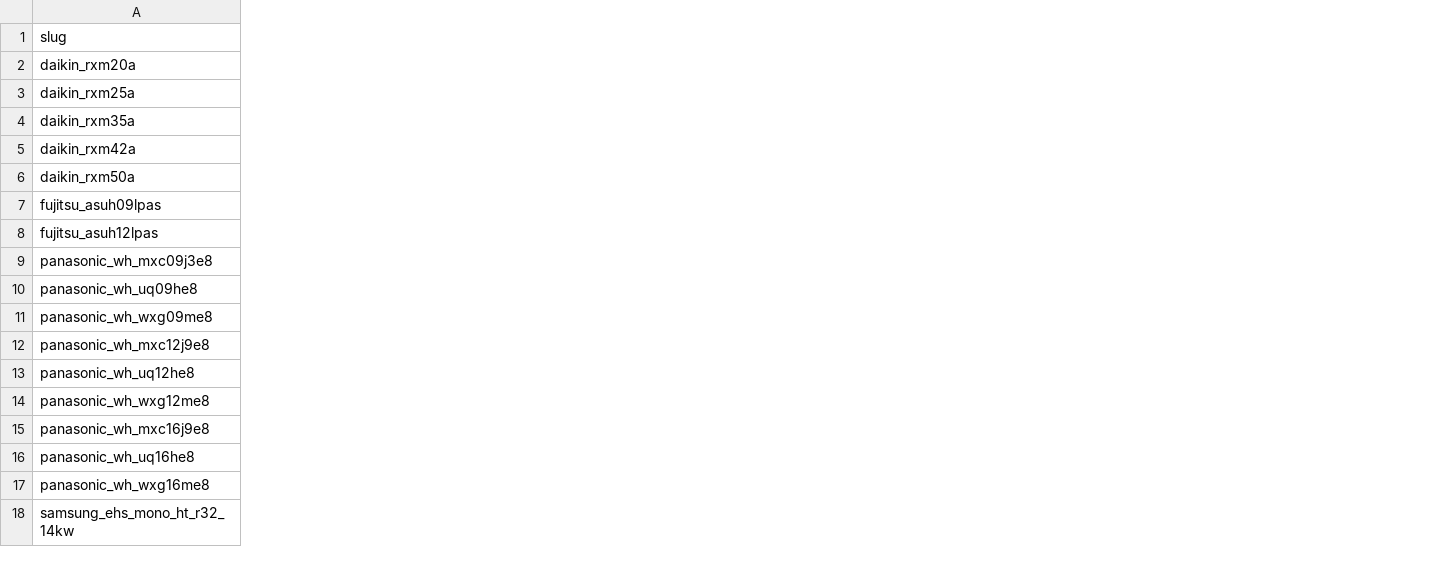
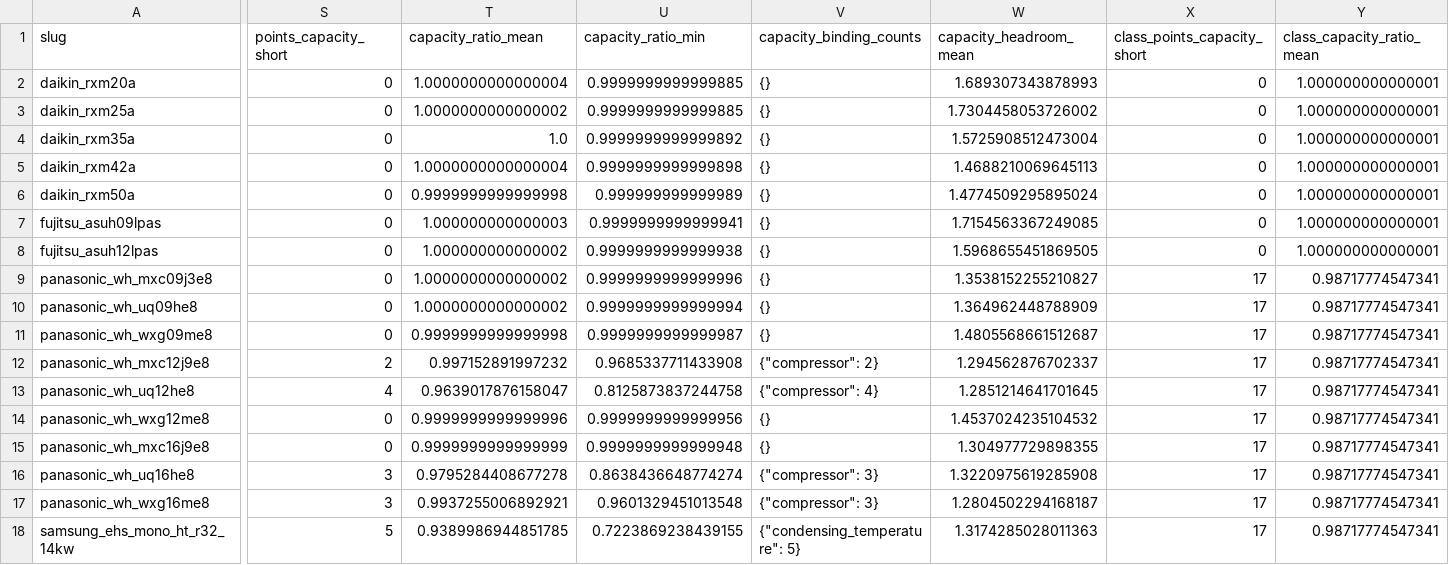
Before and after one commit to bet-lab/TMHP, a CSV file: validation/results/summary.csv, drawn as a sheet; only a part is shown, gaps mark what is left out; the diff covers the shown part only; the diff names each change by its address in the sheet, - before the commit and + after, or states it on an @@ line.

Commit message:
docs: publish regenerated catalogue capacity scores
Refs #202

```diff
--- a/validation/results/summary.csv
+++ b/validation/results/summary.csv
+column S (points_capacity_short), rows 2-18: 0 | 0 | 0 | 0 | 0 | 0 | 0 | 0 | 0 | 0 | 2 | 4 | 0 | 0 | 3 | 3 | 5
+column T (capacity_ratio_mean), rows 2-18: 1.0000000000000004 | 1.0000000000000002 | 1.0 | 1.0000000000000004 | 0.9999999999999998 | 1.000000000000003 | 1.000000000000002 | 1.0000000000000002 | 1.0000000000000002 | 0.9999999999999998 | 0.997152891997232 | 0.9639017876158047 | 0.9999999999999996 | 0.9999999999999999 | 0.9795284408677278 | 0.9937255006892921 | 0.9389986944851785
+column U (capacity_ratio_min), rows 2-18: 0.9999999999999885 | 0.9999999999999885 | 0.9999999999999892 | 0.9999999999999898 | 0.999999999999989 | 0.9999999999999941 | 0.9999999999999938 | 0.9999999999999996 | 0.9999999999999994 | 0.9999999999999987 | 0.9685337711433908 | 0.8125873837244758 | 0.9999999999999956 | 0.9999999999999948 | 0.8638436648774274 | 0.9601329451013548 | 0.7223869238439155
+column V (capacity_binding_counts), rows 2-18: {} | {} | {} | {} | {} | {} | {} | {} | {} | {} | {"compressor": 2} | {"compressor": 4} | {} | {} | {"compressor": 3} | {"compressor": 3} | {"condensing_temperature": 5}
+column W (capacity_headroom_mean), rows 2-18: 1.689307343878993 | 1.7304458053726002 | 1.5725908512473004 | 1.4688210069645113 | 1.4774509295895024 | 1.7154563367249085 | 1.5968655451869505 | 1.3538152255210827 | 1.364962448788909 | 1.4805568661512687 | 1.294562876702337 | 1.2851214641701645 | 1.4537024235104532 | 1.304977729898355 | 1.3220975619285908 | 1.2804502294168187 | 1.3174285028011363
+column X (class_points_capacity_short), rows 2-18: 0 | 0 | 0 | 0 | 0 | 0 | 0 | 17 | 17 | 17 | 17 | 17 | 17 | 17 | 17 | 17 | 17
+column Y (class_capacity_ratio_mean), rows 2-18: 1.000000000000001 | 1.000000000000001 | 1.000000000000001 | 1.000000000000001 | 1.000000000000001 | 1.000000000000001 | 1.000000000000001 | 0.98717774547341 | 0.98717774547341 | 0.98717774547341 | 0.98717774547341 | 0.98717774547341 | 0.98717774547341 | 0.98717774547341 | 0.98717774547341 | 0.98717774547341 | 0.98717774547341
```
Also changed, not shown: 3 added columns elsewhere in this file, validation/results/panasonic_wh_mxc12j9e8.csv, validation/results/panasonic_wh_mxc16j9e8.csv, 36 other files.
